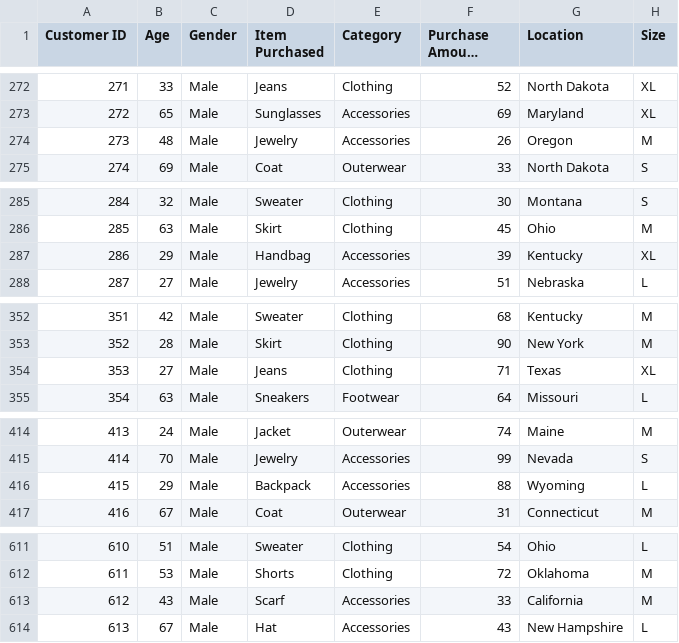
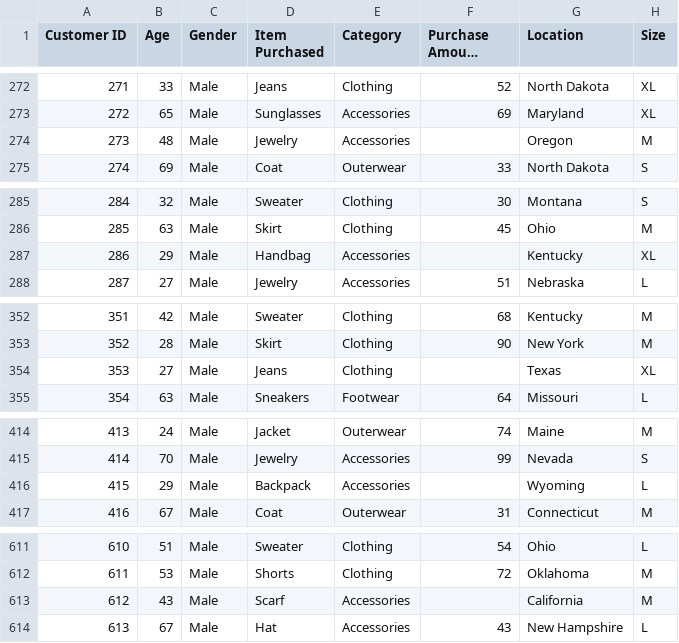
Before and after one commit to HuyAnhTon/Programming_DS, a CSV file: data/raw/shopping_trends.csv, drawn as a sheet; only a part is shown, gaps mark what is left out; long unchanged cells end in …; the diff covers the shown part only; the diff names each change by its address in the sheet, - before the commit and + after, or states it on an @@ line.

```diff
--- a/data/raw/shopping_trends.csv
+++ b/data/raw/shopping_trends.csv
-F274 (Purchase Amount (USD)): 26
+F274 (Purchase Amount (USD)): (empty)
-F287 (Purchase Amount (USD)): 39
+F287 (Purchase Amount (USD)): (empty)
-F354 (Purchase Amount (USD)): 71
+F354 (Purchase Amount (USD)): (empty)
-F416 (Purchase Amount (USD)): 88
+F416 (Purchase Amount (USD)): (empty)
-F613 (Purchase Amount (USD)): 33
+F613 (Purchase Amount (USD)): (empty)
```
Also changed, not shown: 7 added rows and 16 edited cells elsewhere in this file, 5 other files.
